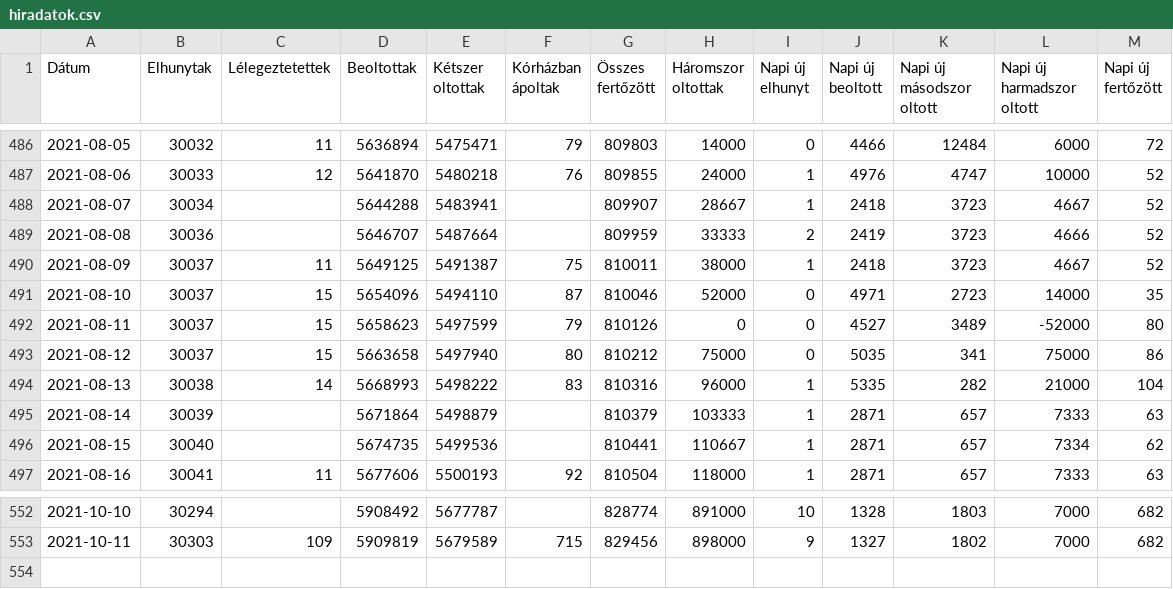
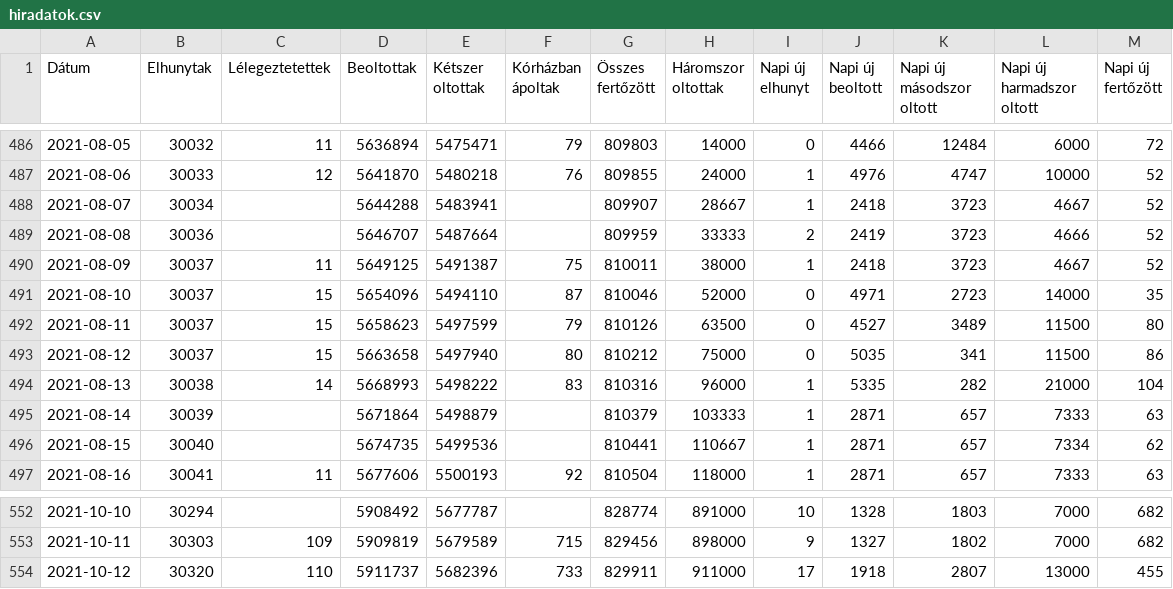
Before and after one commit to kamutelapo/covid, a CSV file: adatok/hiradatok.csv, drawn as a sheet; only a part is shown, gaps mark what is left out.

Commit message:
Frissítés és 3x oltottak hibajavítás

```diff
--- a/adatok/hiradatok.csv
+++ b/adatok/hiradatok.csv
@@ -491,4 +491,4 @@ Dátum,Elhunytak,Lélegeztetettek,Beoltottak,Kétszer oltottak,Kórházban ápol
 2021-08-10,30037,15,5654096,5494110,87,810046,52000,0,4971,2723,14000,35
-2021-08-11,30037,15,5658623,5497599,79,810126,0,0,4527,3489,-52000,80
-2021-08-12,30037,15,5663658,5497940,80,810212,75000,0,5035,341,75000,86
+2021-08-11,30037,15,5658623,5497599,79,810126,63500,0,4527,3489,11500,80
+2021-08-12,30037,15,5663658,5497940,80,810212,75000,0,5035,341,11500,86
 2021-08-13,30038,14,5668993,5498222,83,810316,96000,1,5335,282,21000,104
@@ -553 +553,2 @@ Dátum,Elhunytak,Lélegeztetettek,Beoltottak,Kétszer oltottak,Kórházban ápol
 2021-10-11,30303,109,5909819,5679589,715,829456,898000,9,1327,1802,7000,682
+2021-10-12,30320,110,5911737,5682396,733,829911,911000,17,1918,2807,13000,455
```
Also changed, not shown: 19 other files.
